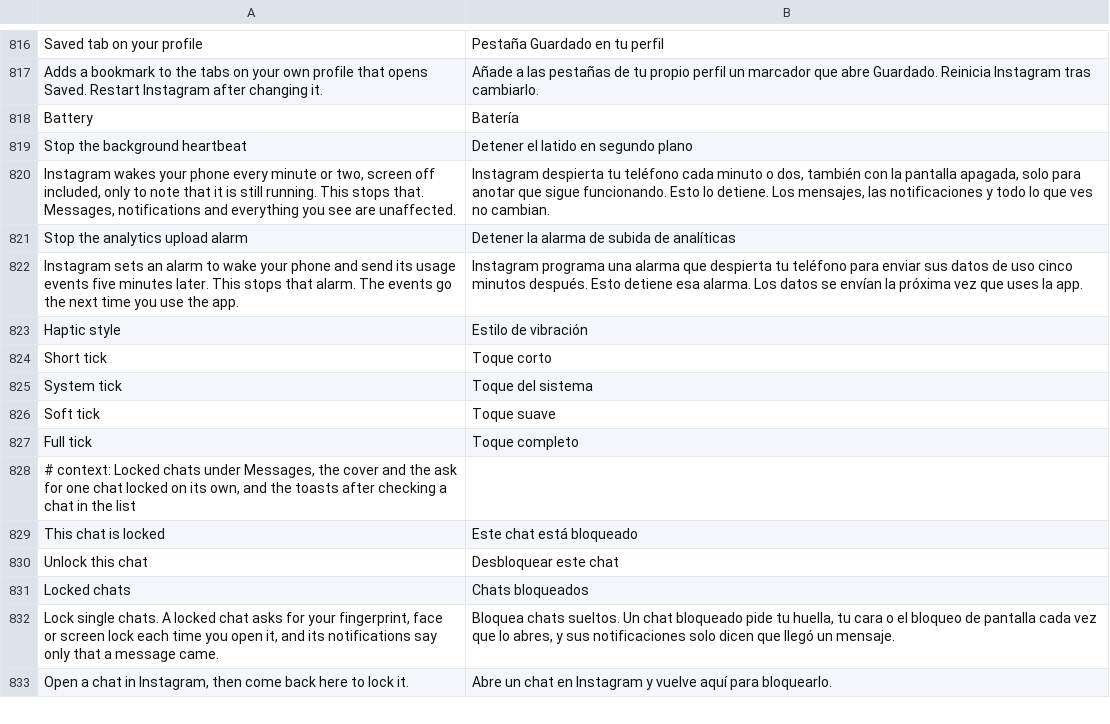
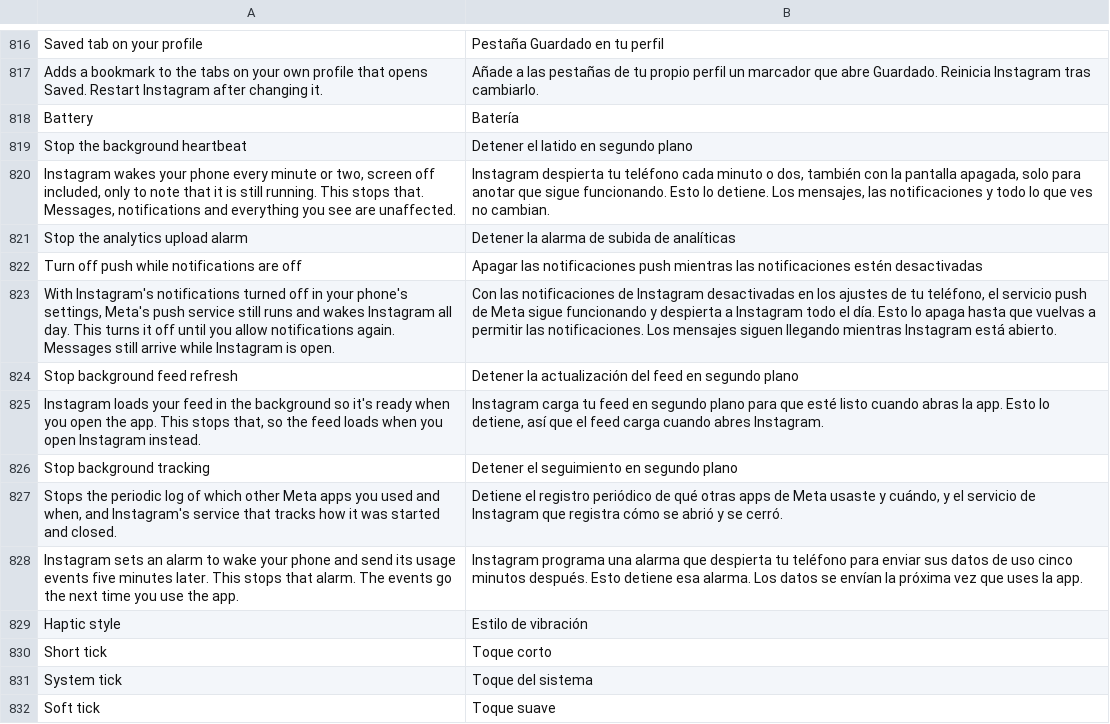
Before and after one commit to SysAdminDoc/HushGram, a TSV file: extensions/shared/library/src/main/l10n/es.tsv, drawn as a sheet; only a part is shown, gaps mark what is left out; the shorter side is filled out with more unchanged rows; the diff names each change by its address in the sheet, - before the commit and + after, or states it on an @@ line.

Commit message:
feat(battery): Stop background jobs; round glass pill; Save deleted messages on 453
Adds the Stop background jobs patch with three Battery switches: Turn off push
while notifications are off, Stop background feed refresh and Stop background
tracking. Held components are turned off the way Instagram turns its own on and
off, their pending jobs and periodic work are cancelled, and each goes back to
what it was when its switch goes off, HushGram is paused, or a build without
the patch starts. Instagram's component calls reach it through Pick the app
icon's AppIcon stand-in, and its JobScheduler calls are routed to it.

Keeps the glass tab bar's pill and highlight fully round on upstream's glass
code and drops the Tab bar corners choice. Save deleted messages finds 453's
hide-by-id Runnable. Records the Bouncy Castle 1.85 BOM checksums the unit
test classpath reads.

```diff
--- a/extensions/shared/library/src/main/l10n/es.tsv
+++ b/extensions/shared/library/src/main/l10n/es.tsv
+row 822: Turn off push while notifications are off | Apagar las notificaciones push mientras las notificaciones estén desactivadas
+row 823: With Instagram's notifications turned off in your phone's settings, Meta's push service still runs and wakes Instagram all day. This turns it off until you allow notifications again. Messages still arrive while Instagram is open. | Con las notificaciones de Instagram desactivadas en los ajustes de tu teléfono, el servicio push de Meta sigue funcionando y despierta a Instagram todo el día. Esto lo apaga hasta que vuelvas a permitir las notificaciones. Los mensajes siguen llegando mientras Instagram está abierto.
+row 824: Stop background feed refresh | Detener la actualización del feed en segundo plano
+row 825: Instagram loads your feed in the background so it's ready when you open the app. This stops that, so the feed loads when you open Instagram instead. | Instagram carga tu feed en segundo plano para que esté listo cuando abras la app. Esto lo detiene, así que el feed carga cuando abres Instagram.
+row 826: Stop background tracking | Detener el seguimiento en segundo plano
+row 827: Stops the periodic log of which other Meta apps you used and when, and Instagram's service that tracks how it was started and closed. | Detiene el registro periódico de qué otras apps de Meta usaste y cuándo, y el servicio de Instagram que registra cómo se abrió y se cerró.
```
Also changed, not shown: extensions/shared/library/src/main/l10n/de.tsv, extensions/shared/library/src/main/l10n/it.tsv, 30 other files.
